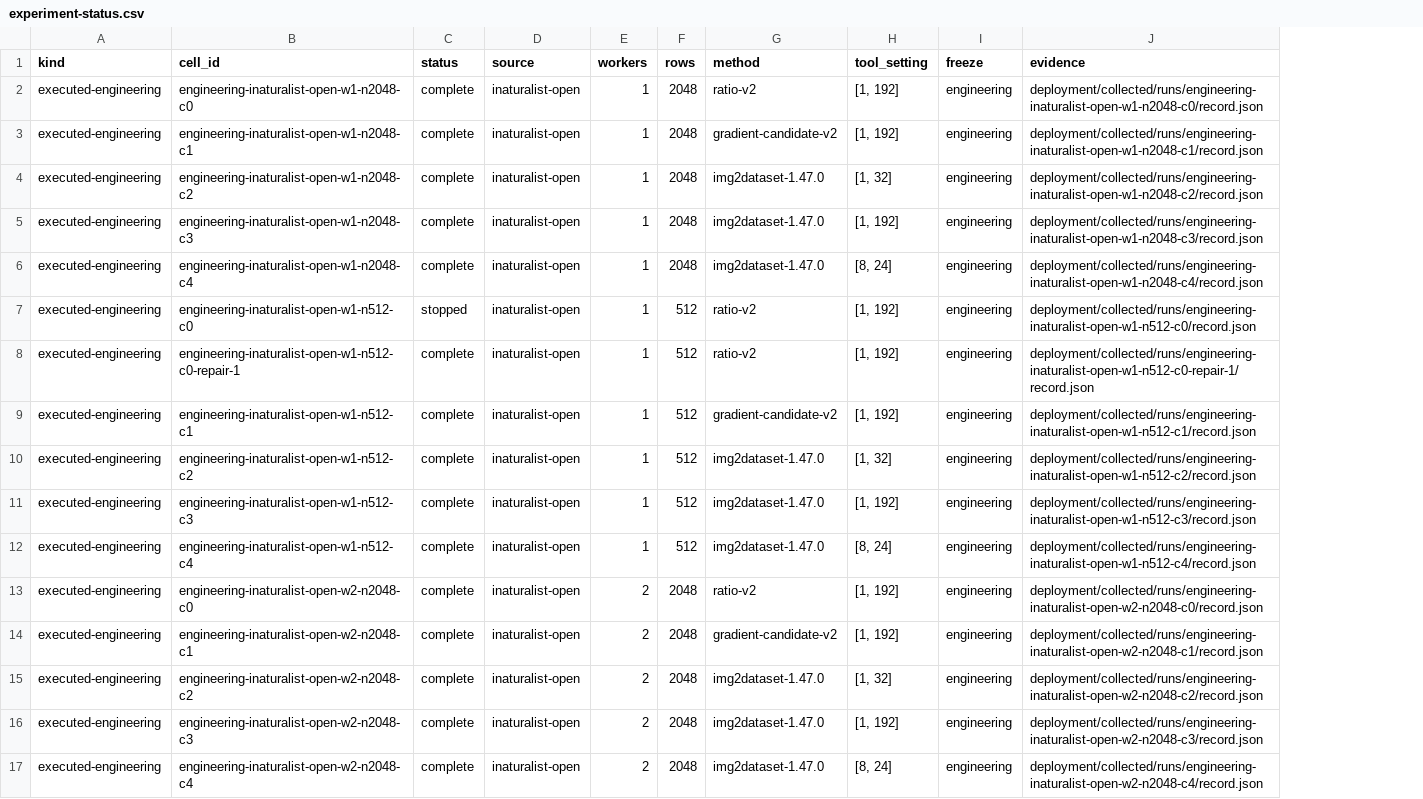
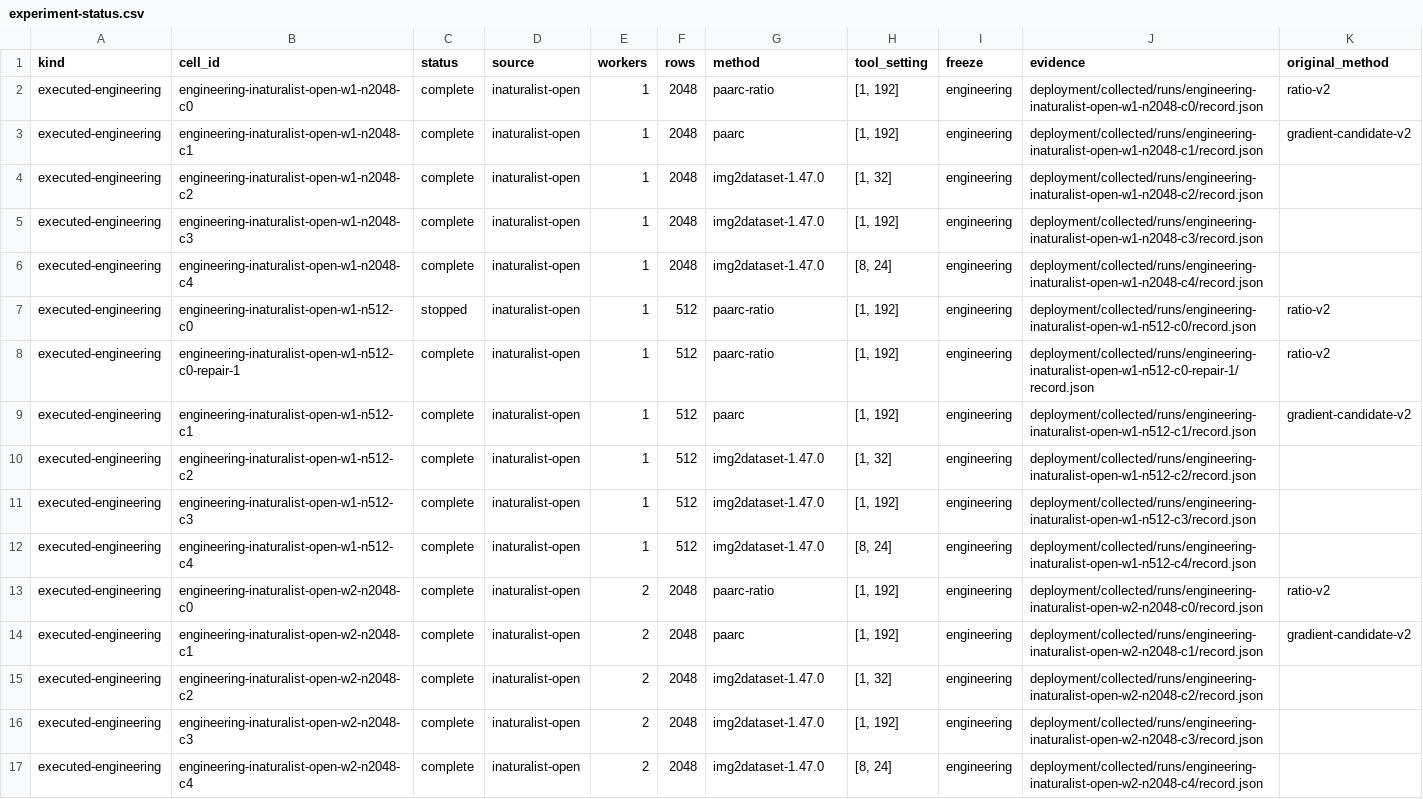
Before and after one commit to Zi-Deng/FLOW-DC, a CSV file: paper/data/experiment-status.csv, drawn as a sheet; only a part is shown; the diff covers the shown part only; the diff names each change by its address in the sheet, - before the commit and + after, or states it on an @@ line.

Commit message:
Make PAARC the central algorithm and align FLOW-DC 4 interfaces

```diff
--- a/paper/data/experiment-status.csv
+++ b/paper/data/experiment-status.csv
+column K (original_method), rows 2-14: ratio-v2 | gradient-candidate-v2 |  |  |  | ratio-v2 | ratio-v2 | gradient-candidate-v2 |  |  |  | ratio-v2 | gradient-candidate-v2
-G2 (method): ratio-v2
+G2 (method): paarc-ratio
-G3 (method): gradient-candidate-v2
+G3 (method): paarc
-G7:G8 (method): ratio-v2
+G7:G8 (method): paarc-ratio
-G9 (method): gradient-candidate-v2
+G9 (method): paarc
-G13 (method): ratio-v2
+G13 (method): paarc-ratio
-G14 (method): gradient-candidate-v2
+G14 (method): paarc
```
Also changed, not shown: 30 edited cells elsewhere in this file, paper/claim-evidence.csv, paper/data/run-inventory.csv, 41 other files.
